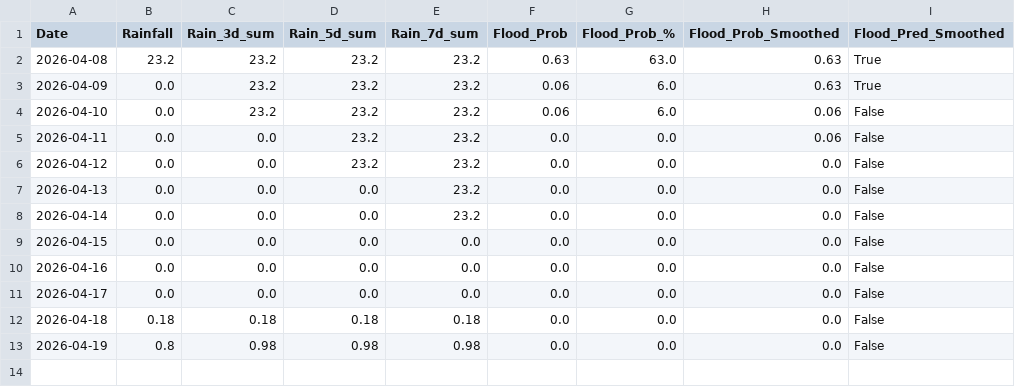
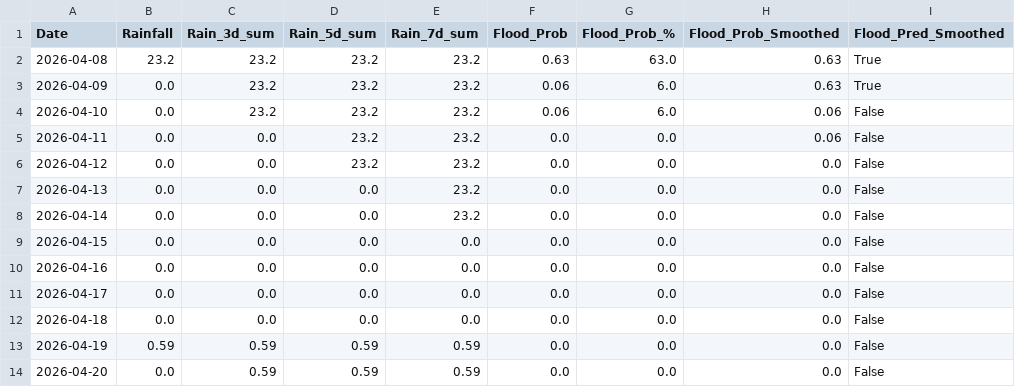
Before and after one commit to keshavkhandelwal13/Matsya-Flood-detector, a CSV file: backend/csv_generator/flood_prediction.csv, drawn as a sheet.

```diff
--- a/backend/csv_generator/flood_prediction.csv
+++ b/backend/csv_generator/flood_prediction.csv
@@ -11,3 +11,4 @@ Date,Rainfall,Rain_3d_sum,Rain_5d_sum,Rain_7d_sum,Flood_Prob,Flood_Prob_%,Flood_
 2026-04-17,0.0,0.0,0.0,0.0,0.0,0.0,0.0,False
-2026-04-18,0.18,0.18,0.18,0.18,0.0,0.0,0.0,False
-2026-04-19,0.8,0.98,0.98,0.98,0.0,0.0,0.0,False
+2026-04-18,0.0,0.0,0.0,0.0,0.0,0.0,0.0,False
+2026-04-19,0.59,0.59,0.59,0.59,0.0,0.0,0.0,False
+2026-04-20,0.0,0.59,0.59,0.59,0.0,0.0,0.0,False
```
Also changed, not shown: backend/flood_detector/flood_forecast.csv, 3 other files.
